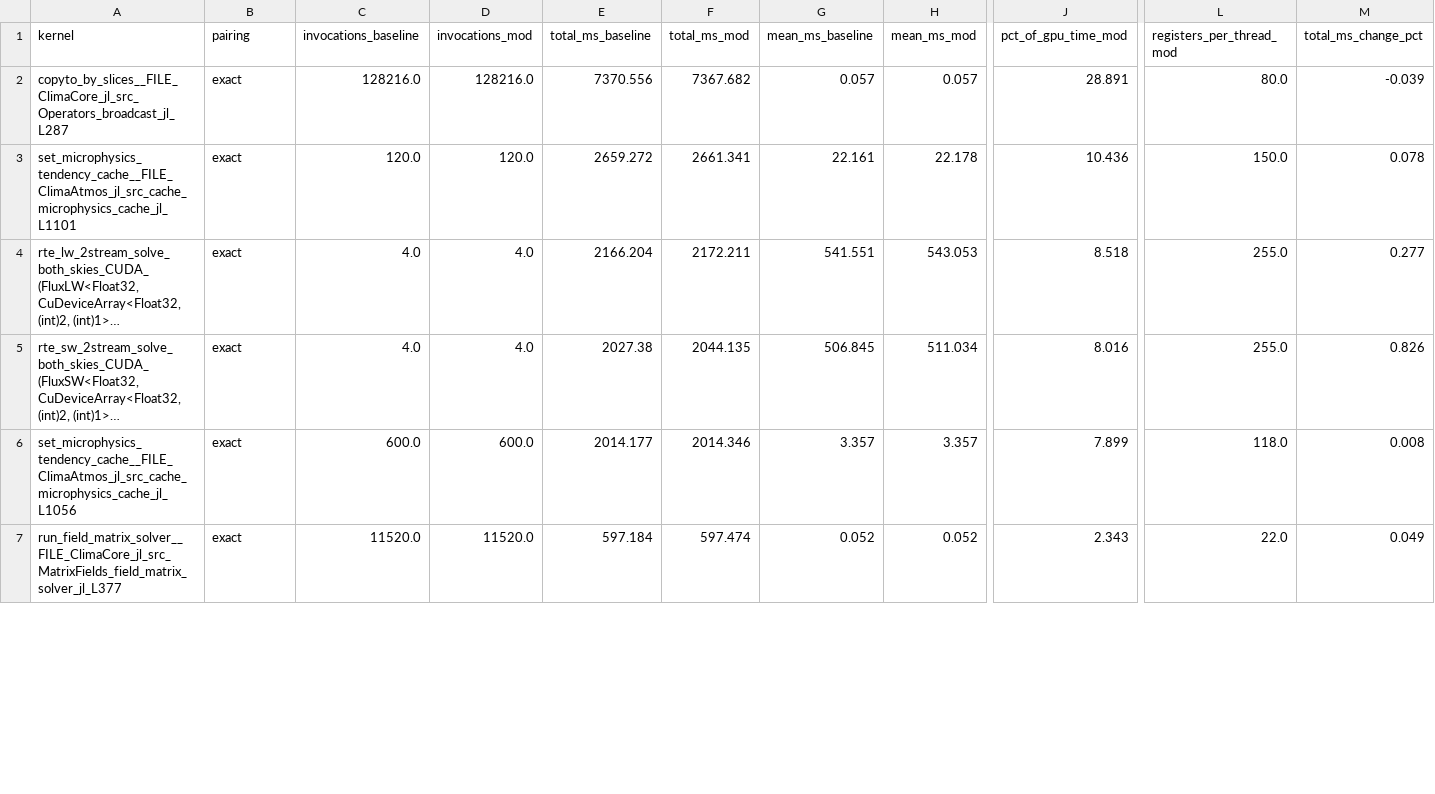
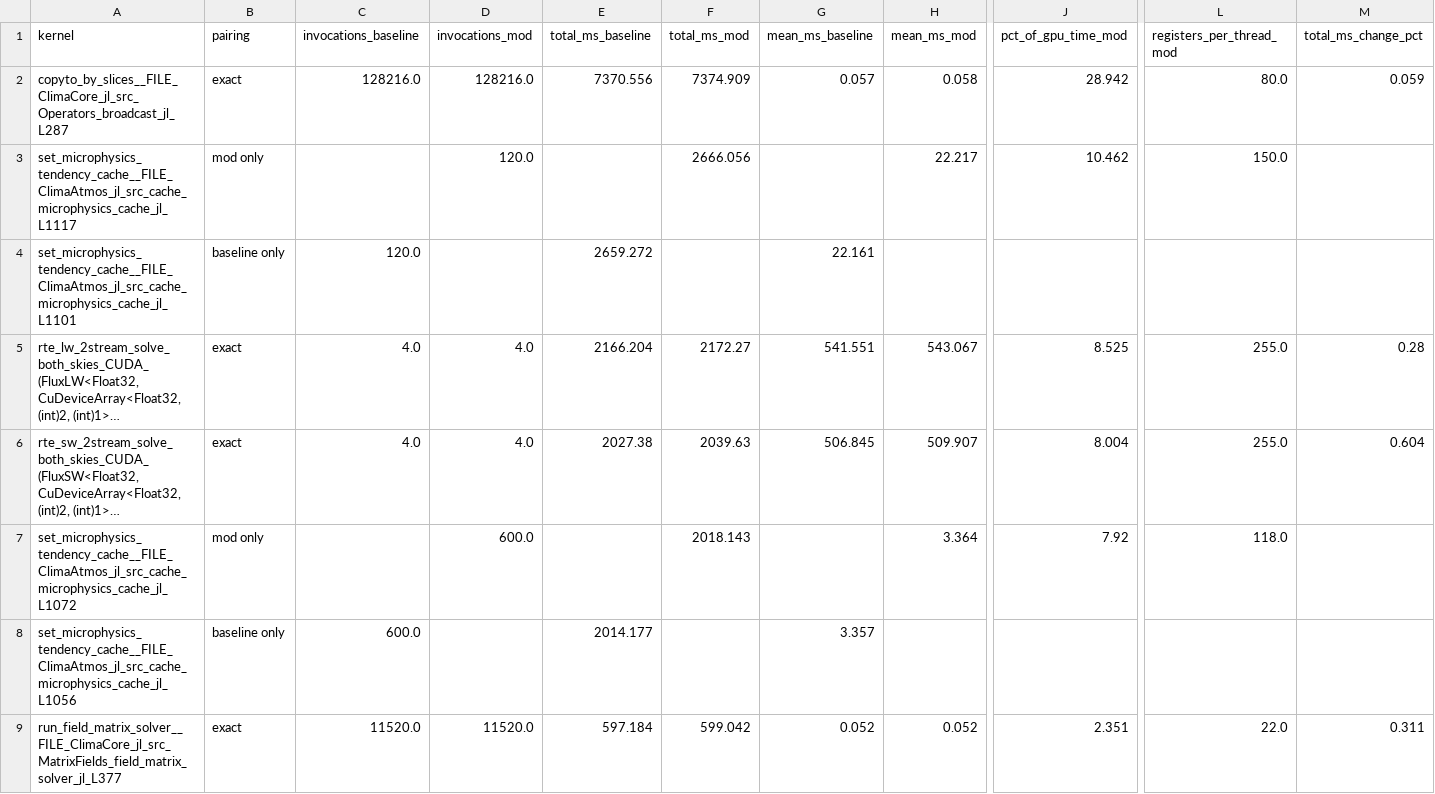
Before and after one commit to petebachant/clima-gpu-profiling, a CSV file: results/top-kernels.csv, drawn as a sheet; only a part is shown, gaps mark what is left out; long unchanged cells end in …; addresses are those after the commit; rows hold the shown columns only; the diff covers the shown part only; the diff names each change by its address in the sheet, - before the commit and + after, or states it on an @@ line.

```diff
--- a/results/top-kernels.csv
+++ b/results/top-kernels.csv
-F2 (total_ms_mod): 7367.682
+F2 (total_ms_mod): 7374.909
-H2 (mean_ms_mod): 0.057
+H2 (mean_ms_mod): 0.058
-J2 (pct_of_gpu_time_mod): 28.891
+J2 (pct_of_gpu_time_mod): 28.942
-M2 (total_ms_change_pct): -0.039
+M2 (total_ms_change_pct): 0.059
+row 3: set_microphysics_tendency_cache__FILE_ClimaAtmos_jl_src_cache_microphysics_cache_jl_L1117 | mod only |  | 120.0 |  | 2666.056 |  | 22.217 | 10.462 | 150.0
-B4 (pairing): exact
+B4 (pairing): baseline only
-D4 (invocations_mod): 120.0
+D4 (invocations_mod): (empty)
-F4 (total_ms_mod): 2661.341
+F4 (total_ms_mod): (empty)
-H4 (mean_ms_mod): 22.178
+H4 (mean_ms_mod): (empty)
-J4 (pct_of_gpu_time_mod): 10.436
+J4 (pct_of_gpu_time_mod): (empty)
-L4 (registers_per_thread_mod): 150.0
+L4 (registers_per_thread_mod): (empty)
-M4 (total_ms_change_pct): 0.078
+M4 (total_ms_change_pct): (empty)
-F5 (total_ms_mod): 2172.211
+F5 (total_ms_mod): 2172.27
-H5 (mean_ms_mod): 543.053
+H5 (mean_ms_mod): 543.067
-J5 (pct_of_gpu_time_mod): 8.518
+J5 (pct_of_gpu_time_mod): 8.525
-M5 (total_ms_change_pct): 0.277
+M5 (total_ms_change_pct): 0.28
-F6 (total_ms_mod): 2044.135
+F6 (total_ms_mod): 2039.63
-H6 (mean_ms_mod): 511.034
+H6 (mean_ms_mod): 509.907
-J6 (pct_of_gpu_time_mod): 8.016
+J6 (pct_of_gpu_time_mod): 8.004
-M6 (total_ms_change_pct): 0.826
+M6 (total_ms_change_pct): 0.604
+row 7: set_microphysics_tendency_cache__FILE_ClimaAtmos_jl_src_cache_microphysics_cache_jl_L1072 | mod only |  | 600.0 |  | 2018.143 |  | 3.364 | 7.92 | 118.0
-B8 (pairing): exact
+B8 (pairing): baseline only
-D8 (invocations_mod): 600.0
+D8 (invocations_mod): (empty)
-F8 (total_ms_mod): 2014.346
+F8 (total_ms_mod): (empty)
-H8 (mean_ms_mod): 3.357
+H8 (mean_ms_mod): (empty)
-J8 (pct_of_gpu_time_mod): 7.899
+J8 (pct_of_gpu_time_mod): (empty)
-L8 (registers_per_thread_mod): 118.0
+L8 (registers_per_thread_mod): (empty)
-M8 (total_ms_change_pct): 0.008
+M8 (total_ms_change_pct): (empty)
-F9 (total_ms_mod): 597.474
+F9 (total_ms_mod): 599.042
-J9 (pct_of_gpu_time_mod): 2.343
+J9 (pct_of_gpu_time_mod): 2.351
-M9 (total_ms_change_pct): 0.049
+M9 (total_ms_change_pct): 0.311
```
Also changed, not shown: 3 added rows, 5 removed rows and 42 edited cells elsewhere in this file, results/pointwise-registers.csv, 35 other files.
